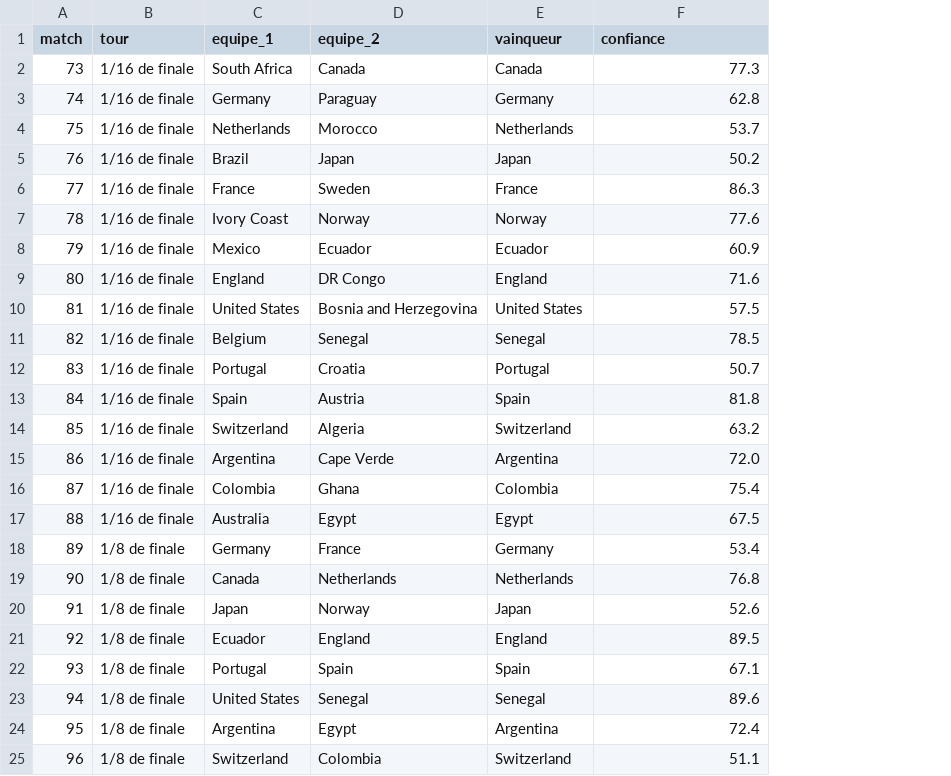
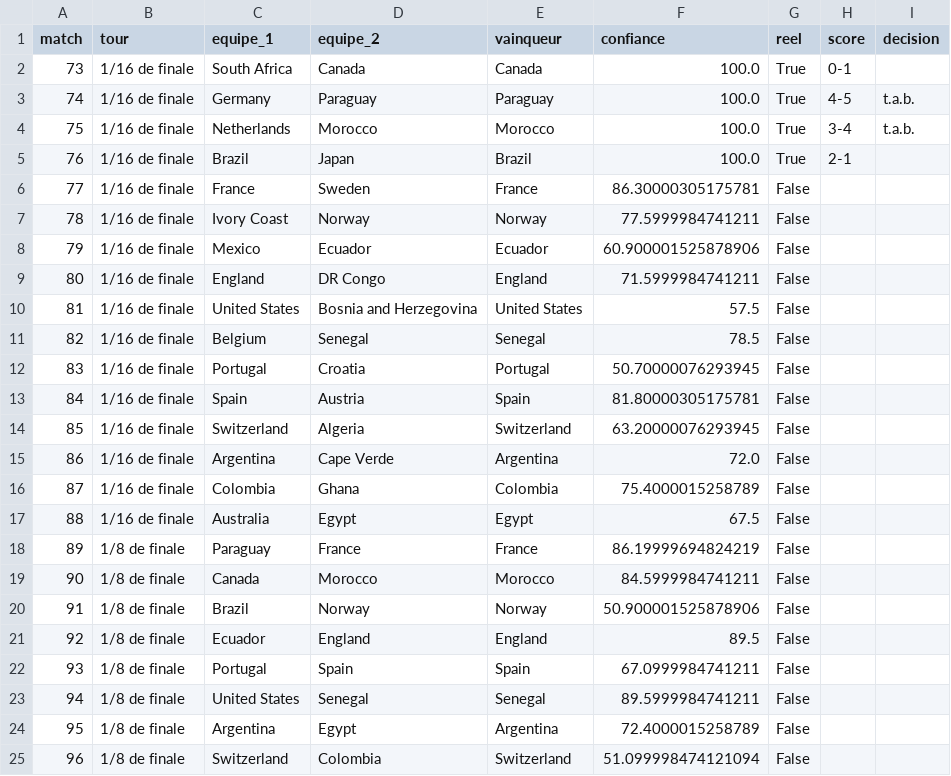
Before and after one commit to antoine62232/pronos-foot-ia, a CSV file: data/bracket_complet_live.csv, drawn as a sheet; only a part is shown; the diff covers the shown part only; the diff names each change by its address in the sheet, - before the commit and + after, or states it on an @@ line.

```diff
--- a/data/bracket_complet_live.csv
+++ b/data/bracket_complet_live.csv
+column G (reel), rows 2-25: True | True | True | True | False | False | False | False | False | False | False | False | False | False | False | False | False | False | False | False | False | False | False | False
+column H (score), rows 2-5: 0-1 | 4-5 | 3-4 | 2-1
+column I (decision), rows 3-4: t.a.b. | t.a.b.
-F2 (confiance): 77.3
+F2 (confiance): 100.0
-E3 (vainqueur): Germany
+E3 (vainqueur): Paraguay
-F3 (confiance): 62.8
+F3 (confiance): 100.0
-E4 (vainqueur): Netherlands
+E4 (vainqueur): Morocco
-F4 (confiance): 53.7
+F4 (confiance): 100.0
-E5 (vainqueur): Japan
+E5 (vainqueur): Brazil
-F5 (confiance): 50.2
+F5 (confiance): 100.0
-F6 (confiance): 86.3
+F6 (confiance): 86.30000305175781
-F7 (confiance): 77.6
+F7 (confiance): 77.5999984741211
-F8 (confiance): 60.9
+F8 (confiance): 60.900001525878906
-F9 (confiance): 71.6
+F9 (confiance): 71.5999984741211
-F12 (confiance): 50.7
+F12 (confiance): 50.70000076293945
-F13 (confiance): 81.8
+F13 (confiance): 81.80000305175781
-F14 (confiance): 63.2
+F14 (confiance): 63.20000076293945
-F16 (confiance): 75.4
+F16 (confiance): 75.4000015258789
-C18 (equipe_1): Germany
+C18 (equipe_1): Paraguay
-E18 (vainqueur): Germany
+E18 (vainqueur): France
-F18 (confiance): 53.4
+F18 (confiance): 86.19999694824219
-D19 (equipe_2): Netherlands
+D19 (equipe_2): Morocco
-E19 (vainqueur): Netherlands
+E19 (vainqueur): Morocco
-F19 (confiance): 76.8
+F19 (confiance): 84.5999984741211
-C20 (equipe_1): Japan
+C20 (equipe_1): Brazil
-E20 (vainqueur): Japan
+E20 (vainqueur): Norway
-F20 (confiance): 52.6
+F20 (confiance): 50.900001525878906
-F22 (confiance): 67.1
+F22 (confiance): 67.0999984741211
-F23 (confiance): 89.6
+F23 (confiance): 89.5999984741211
-F24 (confiance): 72.4
+F24 (confiance): 72.4000015258789
-F25 (confiance): 51.1
+F25 (confiance): 51.099998474121094
```
Also changed, not shown: 13 edited cells elsewhere in this file, data/resultats_reels.csv.
